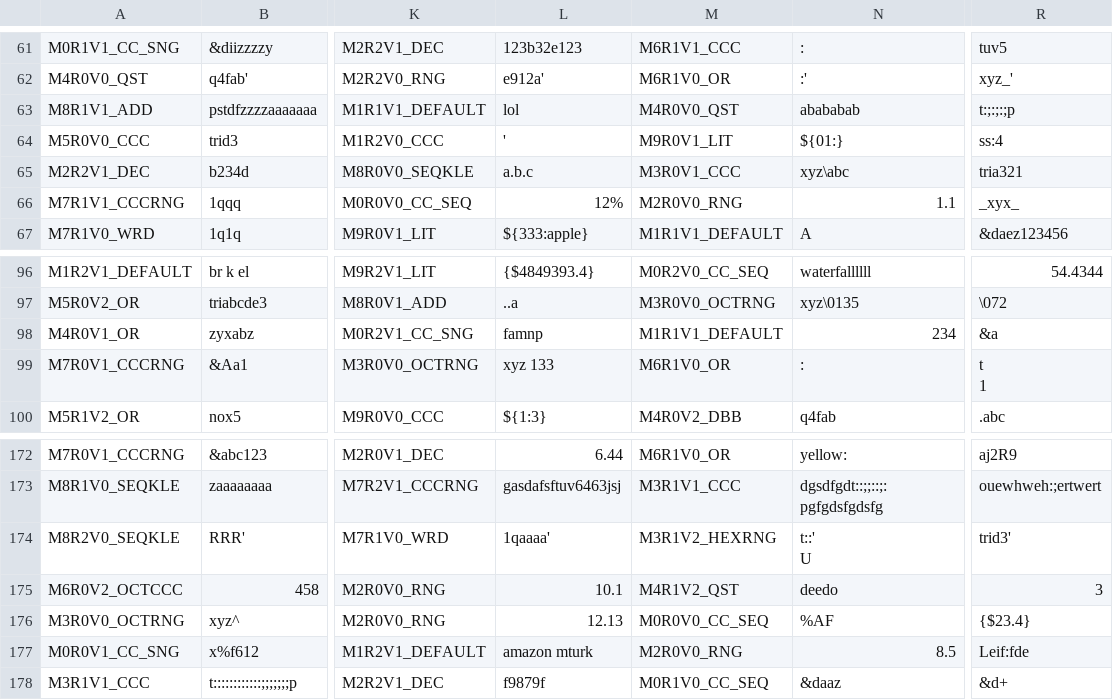
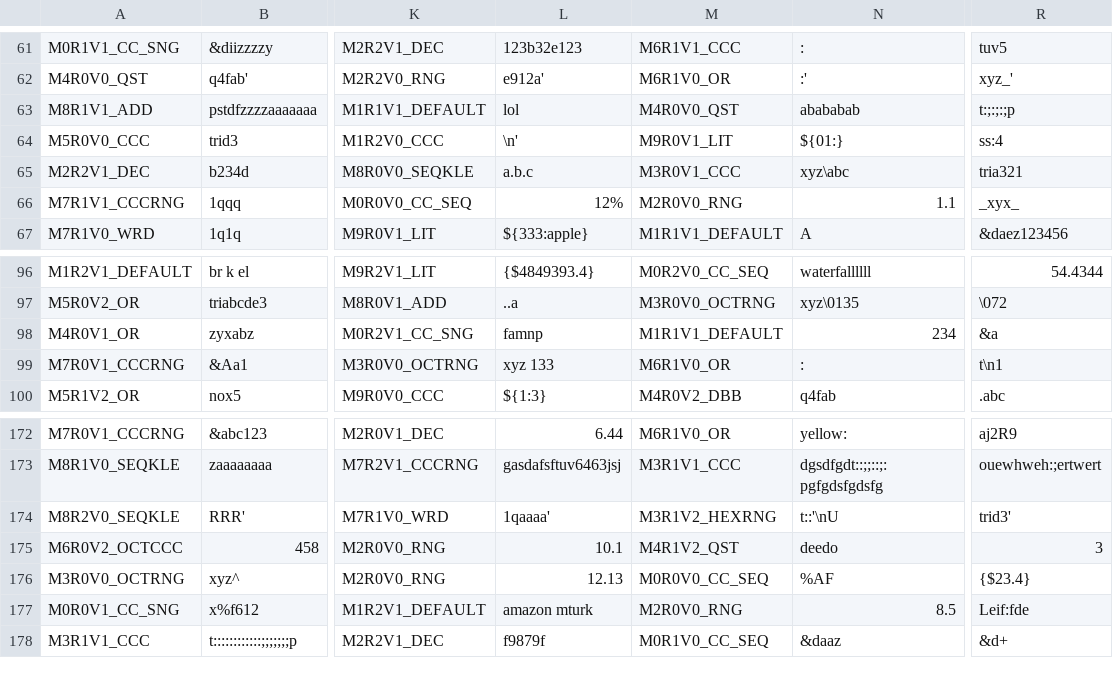
Before and after one commit to wangpeipei90/RegexSmells, a CSV file: data/regex_DFA_size/composition.csv, drawn as a sheet; only a part is shown, gaps mark what is left out; ↵ is a line break in a cell; the diff names each change by its address in the sheet, - before the commit and + after, or states it on an @@ line.

```diff
--- a/data/regex_DFA_size/composition.csv
+++ b/data/regex_DFA_size/composition.csv
-L64: '
+L64: \n'
-R99: t ↵ 1
+R99: t\n1
-N174: t::' ↵ U
+N174: t::'\nU
```
Also changed, not shown: data/regex_DFA_size/code_string.csv, 6 other files.
